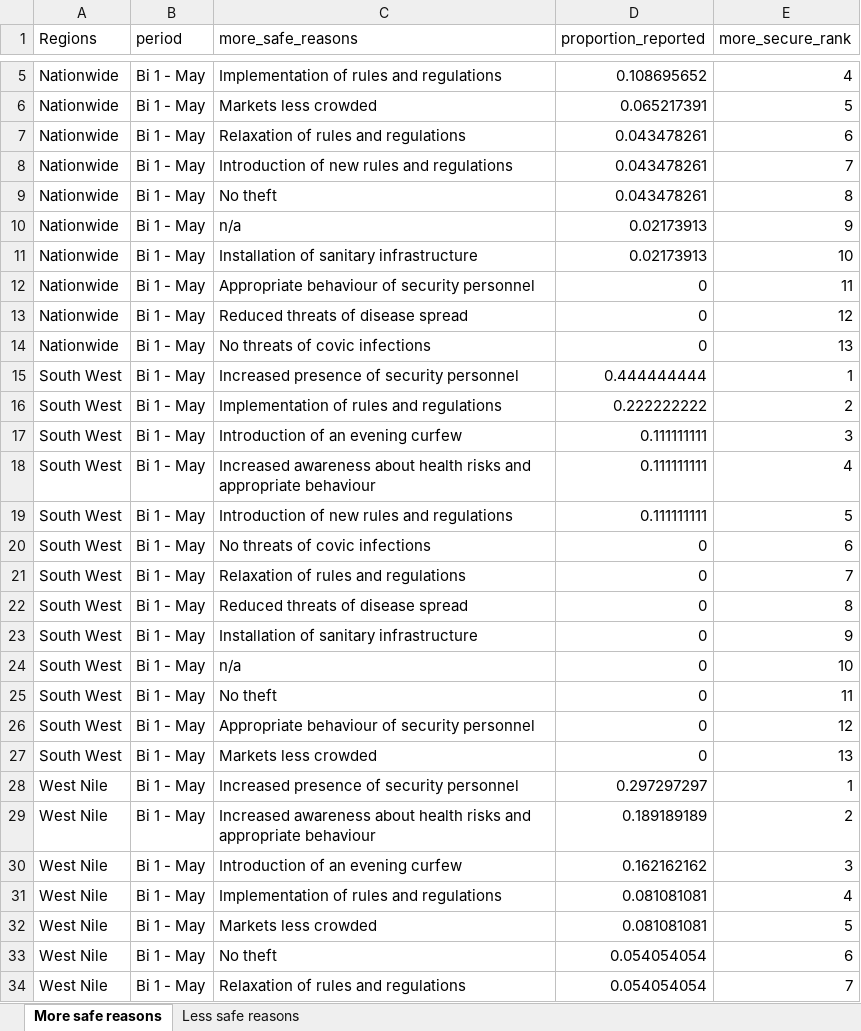
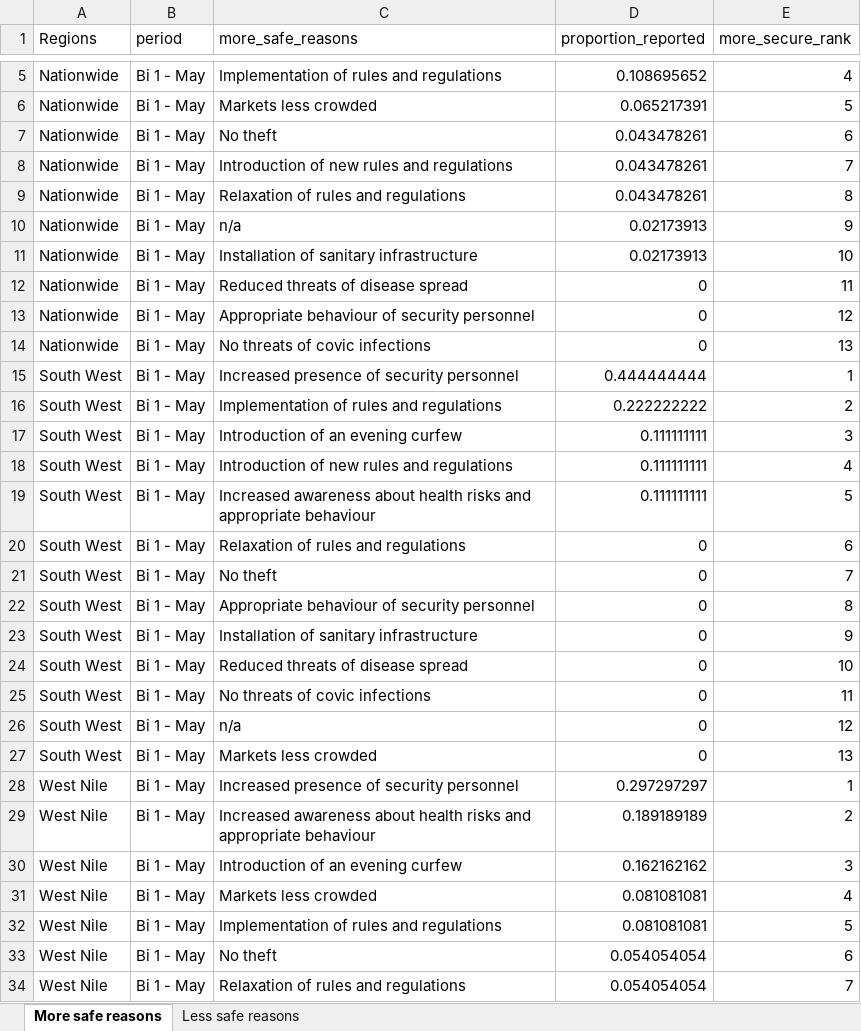
Before and after one commit to almafazy/uganda_jmmi, an Excel workbook: outputs/UG_COnvid_jmmi_15may2020_safety reasons.xlsx, sheet More safe reasons, drawn as a sheet; only a part is shown, gaps mark what is left out; values as stored, in another font and other column widths than the file's, no borders; the diff covers the shown part only; the diff names each change by its address in the sheet, - before the commit and + after, or states it on an @@ line.

```diff
--- a/outputs/UG_COnvid_jmmi_15may2020_safety reasons.xlsx (sheet More safe reasons)
+++ b/outputs/UG_COnvid_jmmi_15may2020_safety reasons.xlsx (sheet More safe reasons)
-C7 (more_safe_reasons): Relaxation of rules and regulations
+C7 (more_safe_reasons): No theft
-C9 (more_safe_reasons): No theft
+C9 (more_safe_reasons): Relaxation of rules and regulations
-C12 (more_safe_reasons): Appropriate behaviour of security personnel
+C12 (more_safe_reasons): Reduced threats of disease spread
-C13 (more_safe_reasons): Reduced threats of disease spread
+C13 (more_safe_reasons): Appropriate behaviour of security personnel
-C18 (more_safe_reasons): Increased awareness about health risks and appropriate behaviour
+C18 (more_safe_reasons): Introduction of new rules and regulations
-C19 (more_safe_reasons): Introduction of new rules and regulations
+C19 (more_safe_reasons): Increased awareness about health risks and appropriate behaviour
-C20 (more_safe_reasons): No threats of covic infections
+C20 (more_safe_reasons): Relaxation of rules and regulations
-C21 (more_safe_reasons): Relaxation of rules and regulations
+C21 (more_safe_reasons): No theft
-C22 (more_safe_reasons): Reduced threats of disease spread
+C22 (more_safe_reasons): Appropriate behaviour of security personnel
-C24 (more_safe_reasons): n/a
+C24 (more_safe_reasons): Reduced threats of disease spread
-C25 (more_safe_reasons): No theft
+C25 (more_safe_reasons): No threats of covic infections
-C26 (more_safe_reasons): Appropriate behaviour of security personnel
+C26 (more_safe_reasons): n/a
-C31 (more_safe_reasons): Implementation of rules and regulations
+C31 (more_safe_reasons): Markets less crowded
-C32 (more_safe_reasons): Markets less crowded
+C32 (more_safe_reasons): Implementation of rules and regulations
```
Also changed, not shown: 5 edited cells elsewhere in this sheet, sheet Less safe reasons, outputs/UG_COnvid_jmmi_AprilMEBs_14052020_period.xlsx, outputs/UG_COnvid_jmmi_unit_conversions.xlsx, 5 other files.
